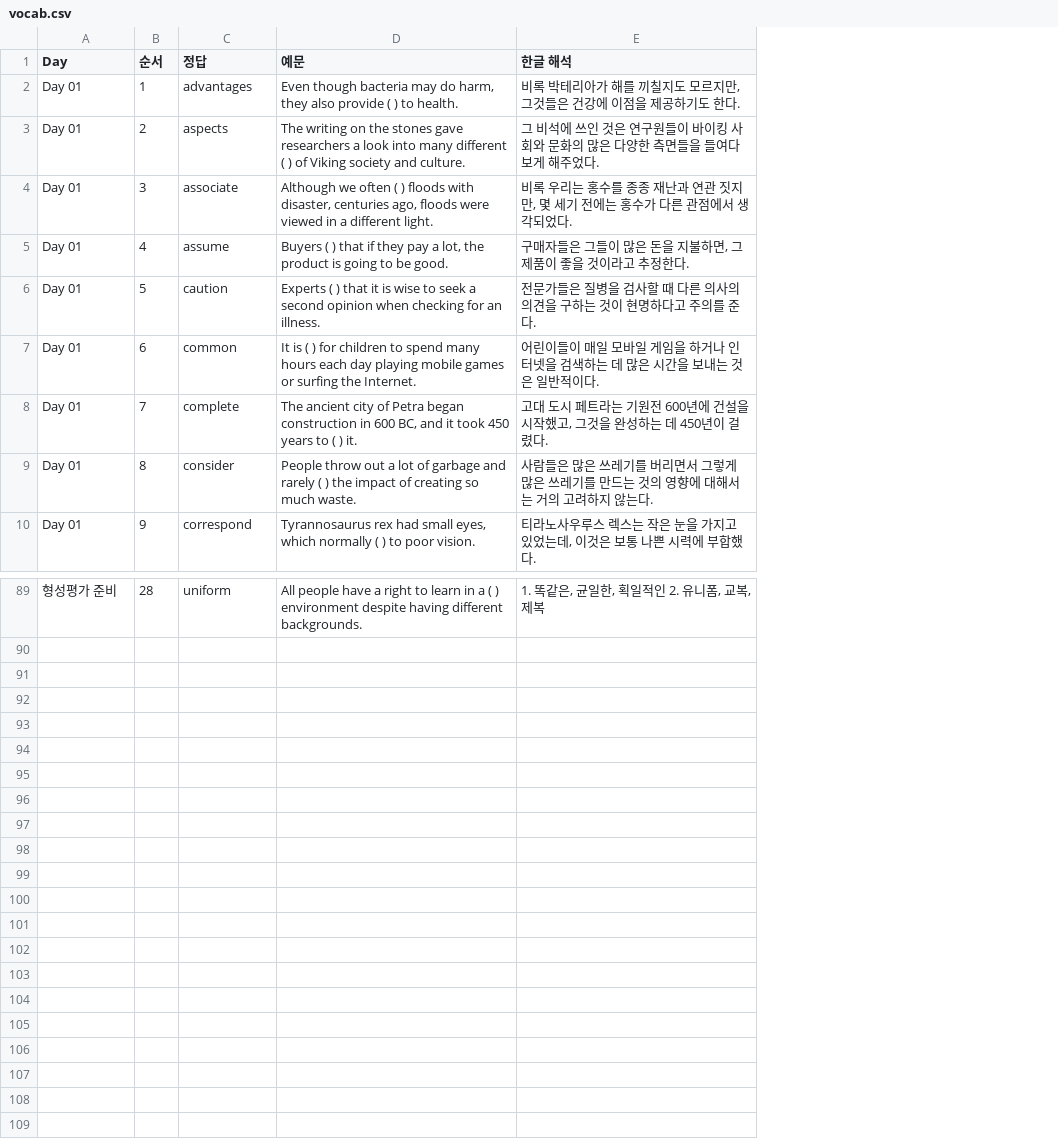
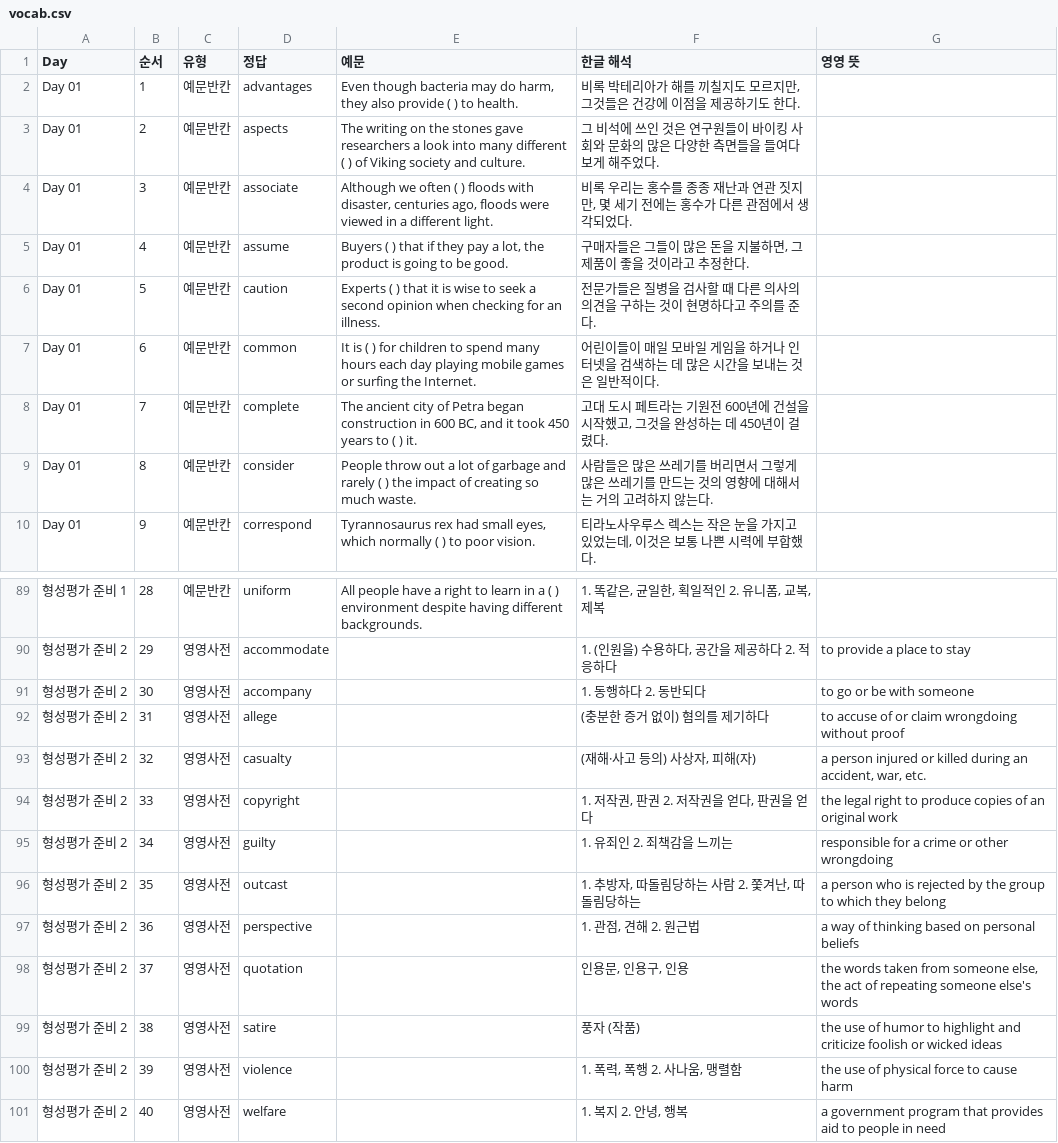
Before and after one commit to hanbit98/lael_voca, a CSV file: vocab.csv, drawn as a sheet; only a part is shown, gaps mark what is left out; the diff covers the shown part only; the diff names each change by its address in the sheet, - before the commit and + after, or states it on an @@ line.

```diff
--- a/vocab.csv
+++ b/vocab.csv
+column C (유형), rows 2-10: all 예문반칸; row 89: 예문반칸
+column G (영영 뜻), empty
-A89 (Day): 형성평가 준비
+A89 (Day): 형성평가 준비 1
+row 90: 형성평가 준비 2 | 29 | 영영사전 | accommodate |  | 1. (인원을) 수용하다, 공간을 제공하다 2. 적응하다 | to provide a place to stay
+row 91: 형성평가 준비 2 | 30 | 영영사전 | accompany |  | 1. 동행하다 2. 동반되다 | to go or be with someone
+row 92: 형성평가 준비 2 | 31 | 영영사전 | allege |  | (충분한 증거 없이) 혐의를 제기하다 | to accuse of or claim wrongdoing without proof
+row 93: 형성평가 준비 2 | 32 | 영영사전 | casualty |  | (재해·사고 등의) 사상자, 피해(자) | a person injured or killed during an accident, war, etc.
+row 94: 형성평가 준비 2 | 33 | 영영사전 | copyright |  | 1. 저작권, 판권 2. 저작권을 얻다, 판권을 얻다 | the legal right to produce copies of an original work
+row 95: 형성평가 준비 2 | 34 | 영영사전 | guilty |  | 1. 유죄인 2. 죄책감을 느끼는 | responsible for a crime or other wrongdoing
+row 96: 형성평가 준비 2 | 35 | 영영사전 | outcast |  | 1. 추방자, 따돌림당하는 사람 2. 쫓겨난, 따돌림당하는 | a person who is rejected by the group to which they belong
+row 97: 형성평가 준비 2 | 36 | 영영사전 | perspective |  | 1. 관점, 견해 2. 원근법 | a way of thinking based on personal beliefs
+row 98: 형성평가 준비 2 | 37 | 영영사전 | quotation |  | 인용문, 인용구, 인용 | the words taken from someone else, the act of repeating someone else's words
+row 99: 형성평가 준비 2 | 38 | 영영사전 | satire |  | 풍자 (작품) | the use of humor to highlight and criticize foolish or wicked ideas
+row 100: 형성평가 준비 2 | 39 | 영영사전 | violence |  | 1. 폭력, 폭행 2. 사나움, 맹렬함 | the use of physical force to cause harm
+row 101: 형성평가 준비 2 | 40 | 영영사전 | welfare |  | 1. 복지 2. 안녕, 행복 | a government program that provides aid to people in need
```
Also changed, not shown: 27 edited cells elsewhere in this file, 1 other file.
